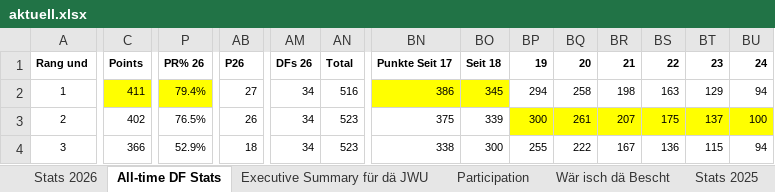
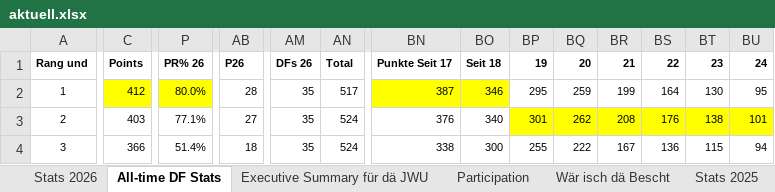
Before and after one commit to kamilpiros/ClaudeCodeWeb, an Excel workbook: mappen/aktuell.xlsx, sheet All-time DF Stats, drawn as a sheet; only a part is shown, gaps mark what is left out; values as stored, in another font and other column widths than the file's, no borders; charts and pictures not drawn; the diff covers the shown part only; the diff names each change by its address in the sheet, - before the commit and + after, or states it on an @@ line.

Commit message:
Mappe vom 2026-08-29 (DF_STATS_2026_08_29.xlsx)

```diff
--- a/mappen/aktuell.xlsx (sheet All-time DF Stats)
+++ b/mappen/aktuell.xlsx (sheet All-time DF Stats)
-C2 (Points): 411
+C2 (Points): 412
-P2 (PR% 26): 79.4%
+P2 (PR% 26): 80.0%
-AB2 (P26): 27
+AB2 (P26): 28
-AM2:AM4 (DFs 26): 34
+AM2:AM4 (DFs 26): 35
-AN2 (Total): 516
+AN2 (Total): 517
-BN2 (Punkte Seit 17): 386
+BN2 (Punkte Seit 17): 387
-BO2 (Seit 18): 345
+BO2 (Seit 18): 346
-BP2 (19): 294
+BP2 (19): 295
-BQ2 (20): 258
+BQ2 (20): 259
-BR2 (21): 198
+BR2 (21): 199
-BS2 (22): 163
+BS2 (22): 164
-BT2 (23): 129
+BT2 (23): 130
-BU2 (24): 94
+BU2 (24): 95
-C3 (Points): 402
+C3 (Points): 403
-P3 (PR% 26): 76.5%
+P3 (PR% 26): 77.1%
-AB3 (P26): 26
+AB3 (P26): 27
-AN3:AN4 (Total): 523
+AN3:AN4 (Total): 524
-BN3 (Punkte Seit 17): 375
+BN3 (Punkte Seit 17): 376
-BO3 (Seit 18): 339
+BO3 (Seit 18): 340
-BP3 (19): 300
+BP3 (19): 301
-BQ3 (20): 261
+BQ3 (20): 262
-BR3 (21): 207
+BR3 (21): 208
-BS3 (22): 175
+BS3 (22): 176
-BT3 (23): 137
+BT3 (23): 138
-BU3 (24): 100
+BU3 (24): 101
-P4 (PR% 26): 52.9%
+P4 (PR% 26): 51.4%
```
Also changed, not shown: 61 edited cells elsewhere in this sheet, sheet Stats 2026, sheet Executive Summary für dä JWU, sheet Wär isch dä Bescht, charts or pictures.
